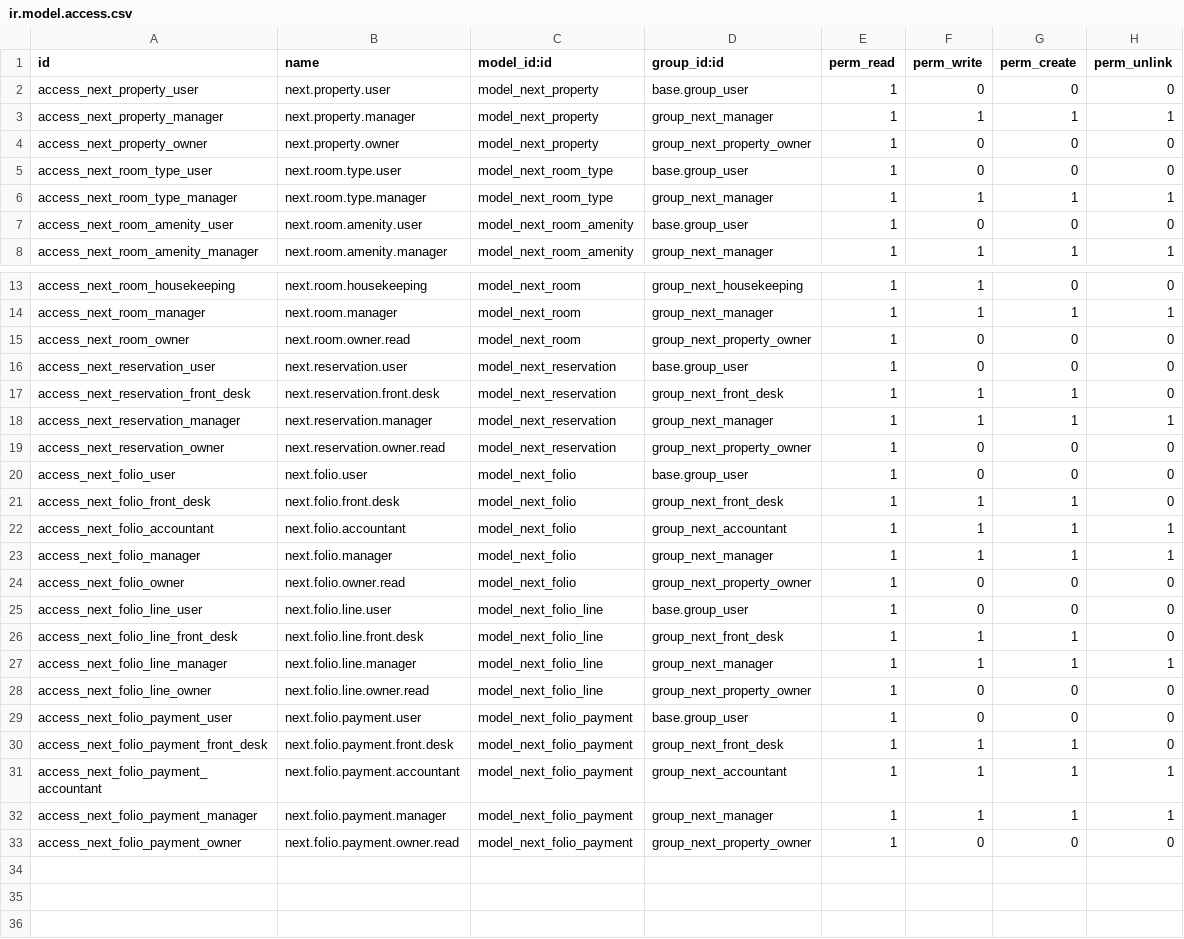
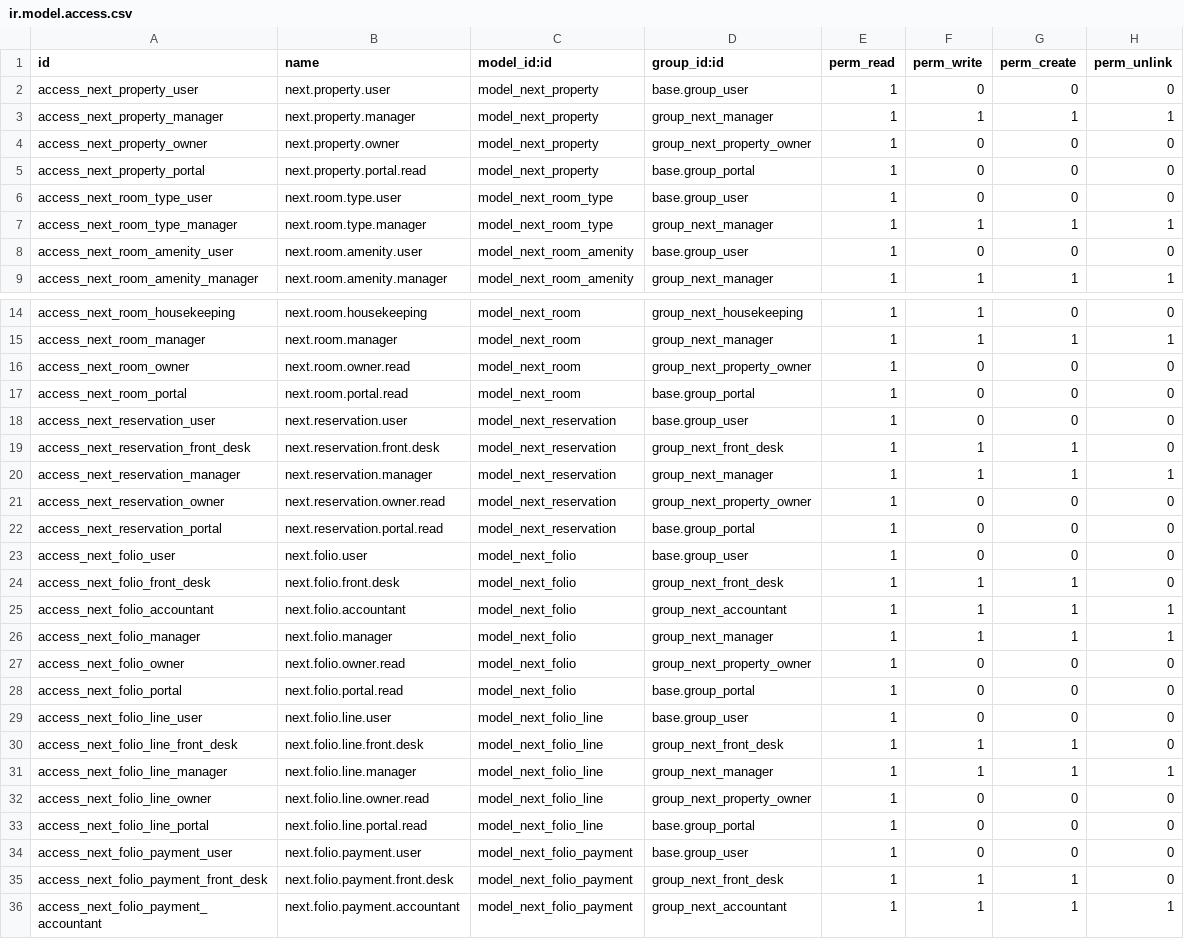
Before and after one commit to ssasiedu/NextProperty, a CSV file: next_base/security/ir.model.access.csv, drawn as a sheet; only a part is shown, gaps mark what is left out; the shorter side is filled out with more unchanged rows; the diff names each change by its address in the sheet, - before the commit and + after, or states it on an @@ line.

```diff
--- a/next_base/security/ir.model.access.csv
+++ b/next_base/security/ir.model.access.csv
+row 5: access_next_property_portal | next.property.portal.read | model_next_property | base.group_portal | 1 | 0 | 0 | 0
+row 17: access_next_room_portal | next.room.portal.read | model_next_room | base.group_portal | 1 | 0 | 0 | 0
+row 22: access_next_reservation_portal | next.reservation.portal.read | model_next_reservation | base.group_portal | 1 | 0 | 0 | 0
+row 28: access_next_folio_portal | next.folio.portal.read | model_next_folio | base.group_portal | 1 | 0 | 0 | 0
+row 33: access_next_folio_line_portal | next.folio.line.portal.read | model_next_folio_line | base.group_portal | 1 | 0 | 0 | 0
```
Also changed, not shown: 2 other files.
